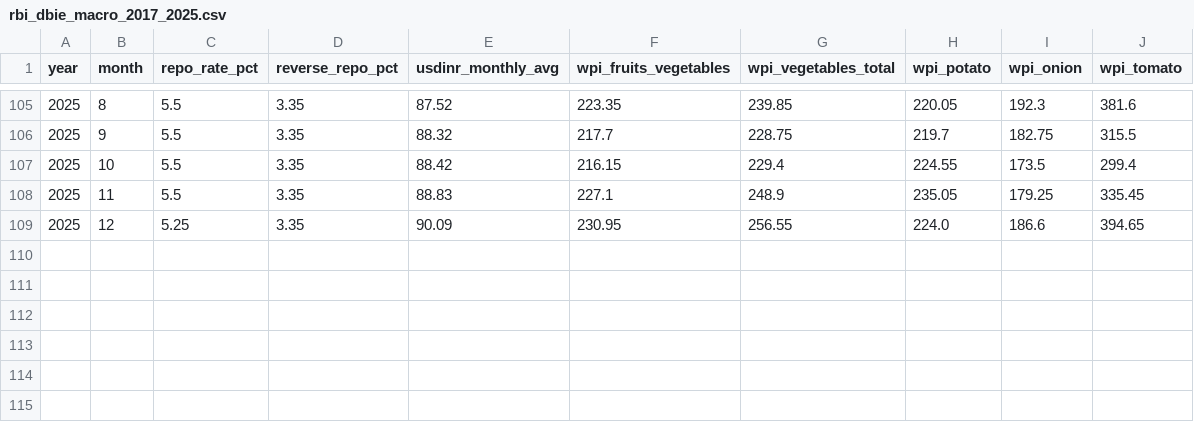
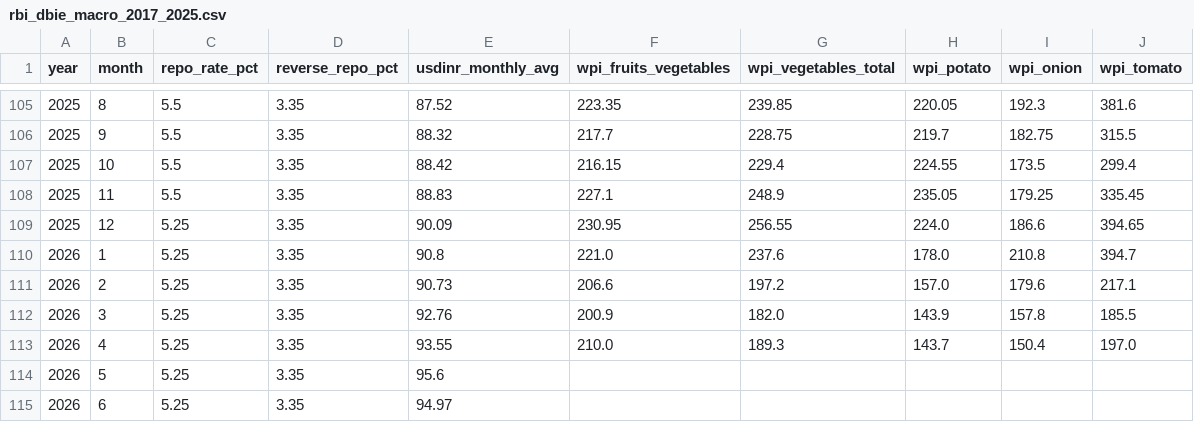
Before and after one commit to masroor01/TOP-Digital-Twin, a CSV file: data/rbi_dbie/rbi_dbie_macro_2017_2025.csv, drawn as a sheet; only a part is shown, gaps mark what is left out.

Commit message:
Extend market panel and macro series through mid-2026, add GEE 2026 scripts
- Script 09: END_DATE bumped to 2026-07-24; onion's raw source (which
  stops at Dec 2025) merged with 2026 Agmarknet portal Price/Arrival
  reports via new 09b, matching existing market_ids by normalized
  (state, market) name and assigning new IDs for genuinely new markets.
- New 10b extends RBI DBIE (repo/reverse-repo, USD/INR, WPI), PPAC
  (diesel/LPG), and CMIE (bank credit, agri wages, IIP) macro series
  through Apr-Jun 2026, with each column mapping validated against
  known historical values before trusting it.
- Added 5 GEE 2026 topup scripts (ERA5, CHIRPS, S2 NDVI, MODIS NDVI,
  MODIS LST), same zones/methodology as the 2025 topup, ready to run
  in the GEE Code Editor once needed.

Master panel join + model retrain still pending on the GEE climate
data actually being generated and downloaded.

```diff
--- a/data/rbi_dbie/rbi_dbie_macro_2017_2025.csv
+++ b/data/rbi_dbie/rbi_dbie_macro_2017_2025.csv
@@ -109 +109,7 @@ year,month,repo_rate_pct,reverse_repo_pct,usdinr_monthly_avg,wpi_fruits_vegetabl
 2025,12,5.25,3.35,90.09,230.95,256.55,224.0,186.6,394.65
+2026,1,5.25,3.35,90.8,221.0,237.6,178.0,210.8,394.7
+2026,2,5.25,3.35,90.73,206.6,197.2,157.0,179.6,217.1
+2026,3,5.25,3.35,92.76,200.9,182.0,143.9,157.8,185.5
+2026,4,5.25,3.35,93.55,210.0,189.3,143.7,150.4,197.0
+2026,5,5.25,3.35,95.6,,,,,
+2026,6,5.25,3.35,94.97,,,,,
```
Also changed, not shown: data/cmie_macro/cmie_macro_2017_2025.csv, data/ppac_macro/ppac_diesel_lpg_2017_2025.csv, 8 other files.
